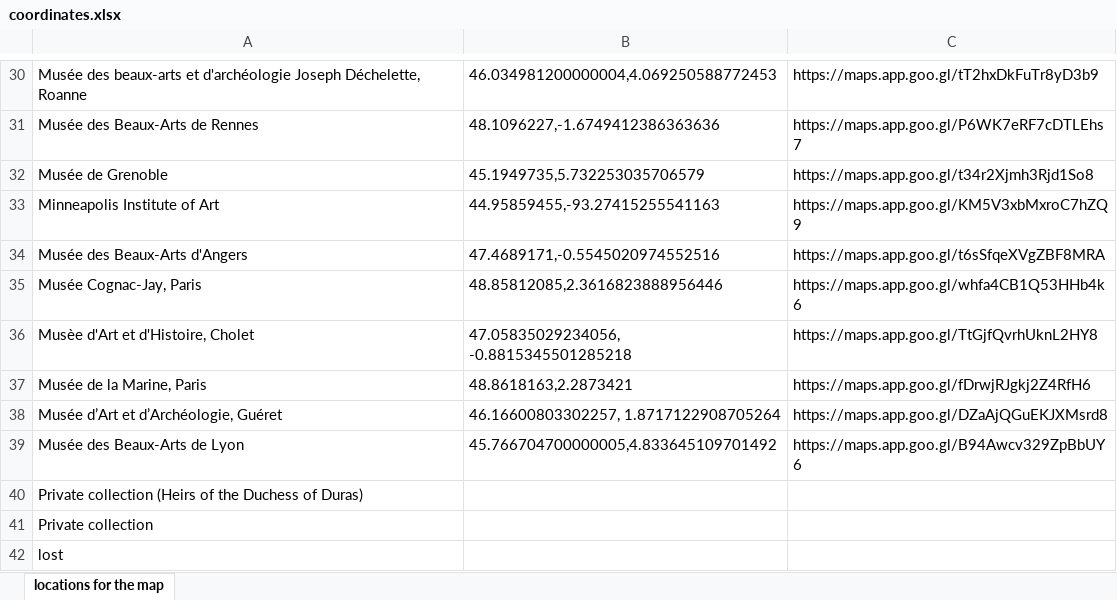
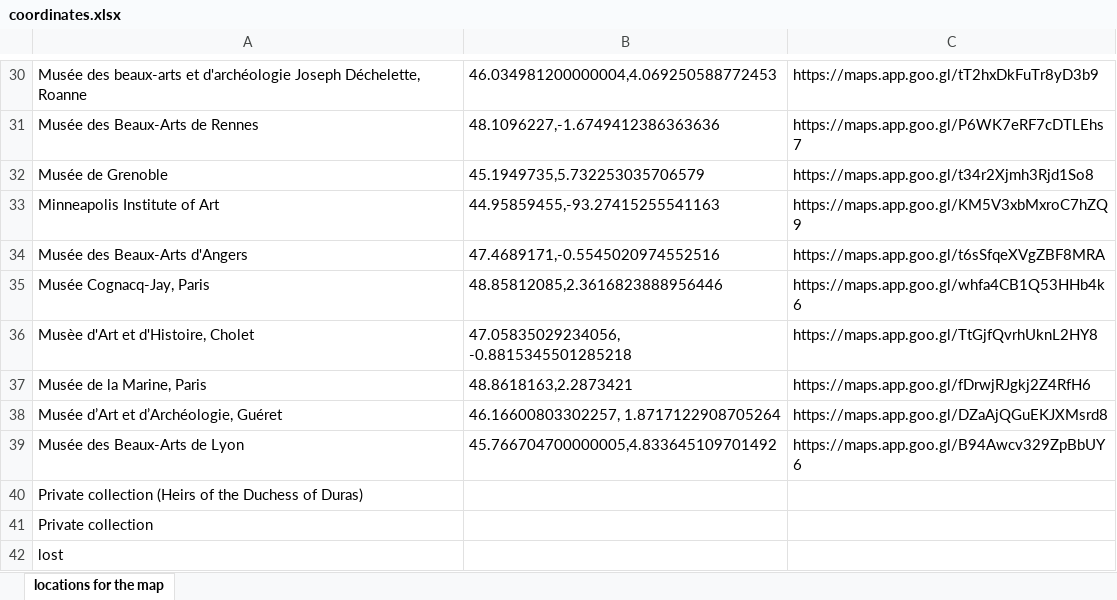
Before and after one commit to dfk-paris/reception_academie, an Excel workbook: data/coordinates.xlsx, sheet locations for the map, drawn as a sheet; only a part is shown, gaps mark what is left out; values as stored, in another font and other column widths than the file's, no borders; the diff names each change by its address in the sheet, - before the commit and + after, or states it on an @@ line.

```diff
--- a/data/coordinates.xlsx (sheet locations for the map)
+++ b/data/coordinates.xlsx (sheet locations for the map)
-A35: Musée Cognac-Jay, Paris
+A35: Musée Cognacq-Jay, Paris
```
Also changed, not shown: data/data.xlsx, data/translations.04_ra.xlsx, 2 other files.
